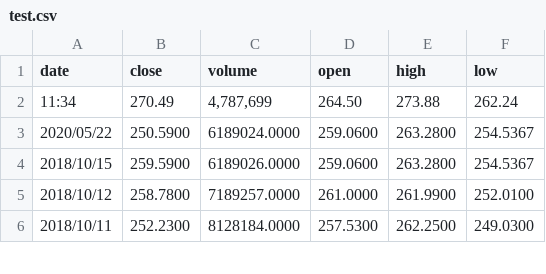
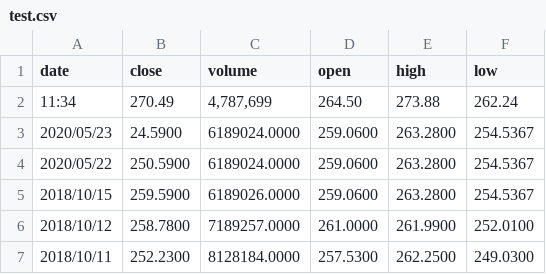
Before and after one commit to EvilPeanut/Data-Repo, a CSV file: test.csv, drawn as a sheet; only a part is shown.

Commit message:
Update test.csv

```diff
--- a/test.csv
+++ b/test.csv
@@ -2,2 +2,3 @@
 "11:34","270.49","4,787,699","264.50","273.88","262.24"
+"2020/05/23","24.5900","6189024.0000","259.0600","263.2800","254.5367"
 "2020/05/22","250.5900","6189024.0000","259.0600","263.2800","254.5367"
```
